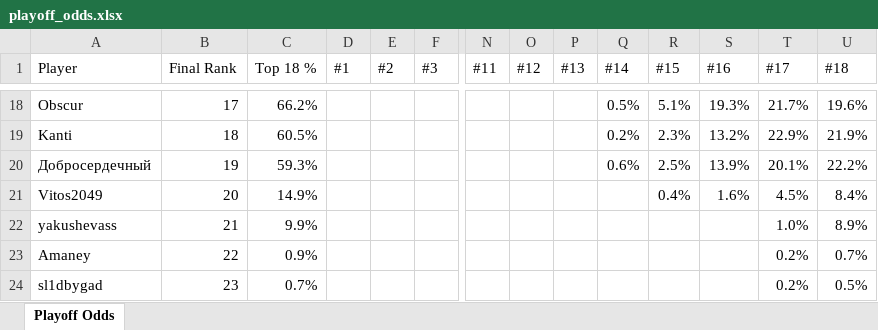
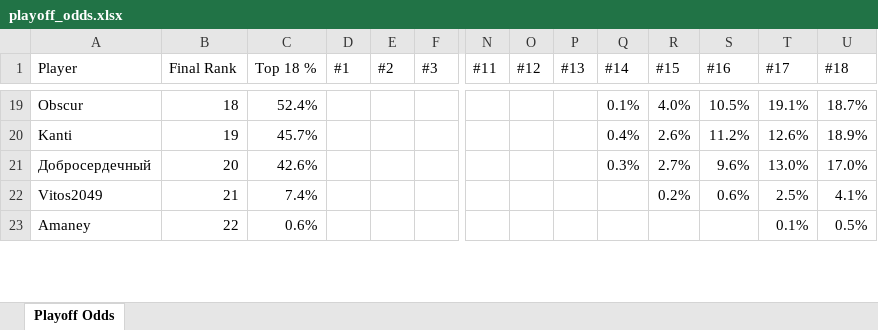
Before and after one commit to andyforprez/mask_off_ml, an Excel workbook: data/playoff_odds.xlsx, sheet Playoff Odds, drawn as a sheet; only a part is shown, gaps mark what is left out; values as stored, in another font and other column widths than the file's, no cell formats; conditional formats not drawn; removed rows and columns are numbered as before the commit, all else as after; rows hold the shown columns only; the diff covers the shown part only; the diff names each change by its address in the sheet, - before the commit and + after, or states it on an @@ line.

```diff
--- a/data/playoff_odds.xlsx (sheet Playoff Odds)
+++ b/data/playoff_odds.xlsx (sheet Playoff Odds)
-B19 (Final Rank): 17
+B19 (Final Rank): 18
-C19 (Top 18 %): 66.2%
+C19 (Top 18 %): 52.4%
-Q19 (#14): 0.5%
+Q19 (#14): 0.1%
-R19 (#15): 5.1%
+R19 (#15): 4.0%
-S19 (#16): 19.3%
+S19 (#16): 10.5%
-T19 (#17): 21.7%
+T19 (#17): 19.1%
-U19 (#18): 19.6%
+U19 (#18): 18.7%
-B20 (Final Rank): 18
+B20 (Final Rank): 19
-C20 (Top 18 %): 60.5%
+C20 (Top 18 %): 45.7%
-Q20 (#14): 0.2%
+Q20 (#14): 0.4%
-R20 (#15): 2.3%
+R20 (#15): 2.6%
-S20 (#16): 13.2%
+S20 (#16): 11.2%
-T20 (#17): 22.9%
+T20 (#17): 12.6%
-U20 (#18): 21.9%
+U20 (#18): 18.9%
-B21 (Final Rank): 19
+B21 (Final Rank): 20
-C21 (Top 18 %): 59.3%
+C21 (Top 18 %): 42.6%
-Q21 (#14): 0.6%
+Q21 (#14): 0.3%
-R21 (#15): 2.5%
+R21 (#15): 2.7%
-S21 (#16): 13.9%
+S21 (#16): 9.6%
-T21 (#17): 20.1%
+T21 (#17): 13.0%
-U21 (#18): 22.2%
+U21 (#18): 17.0%
-B22 (Final Rank): 20
+B22 (Final Rank): 21
-C22 (Top 18 %): 14.9%
+C22 (Top 18 %): 7.4%
-R22 (#15): 0.4%
+R22 (#15): 0.2%
-S22 (#16): 1.6%
+S22 (#16): 0.6%
-T22 (#17): 4.5%
+T22 (#17): 2.5%
-U22 (#18): 8.4%
+U22 (#18): 4.1%
-row 22: yakushevass | 21 | 9.9% |  |  |  |  |  |  |  |  |  | 1.0% | 8.9%
-C23 (Top 18 %): 0.9%
+C23 (Top 18 %): 0.6%
-T23 (#17): 0.2%
+T23 (#17): 0.1%
-U23 (#18): 0.7%
+U23 (#18): 0.5%
-row 24: sl1dbygad | 23 | 0.7% |  |  |  |  |  |  |  |  |  | 0.2% | 0.5%
```
Also changed, not shown: 19 added rows, 17 removed rows and 142 edited cells elsewhere in this sheet, cell formats, 5 other files.
